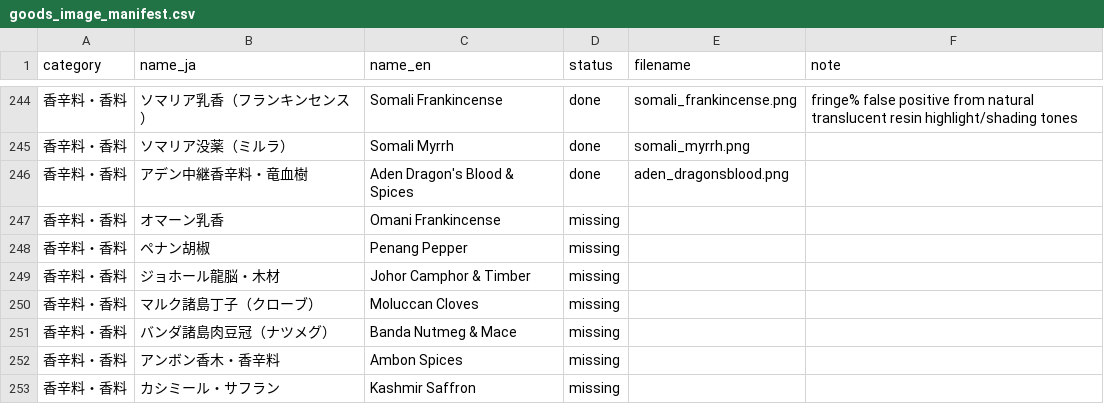
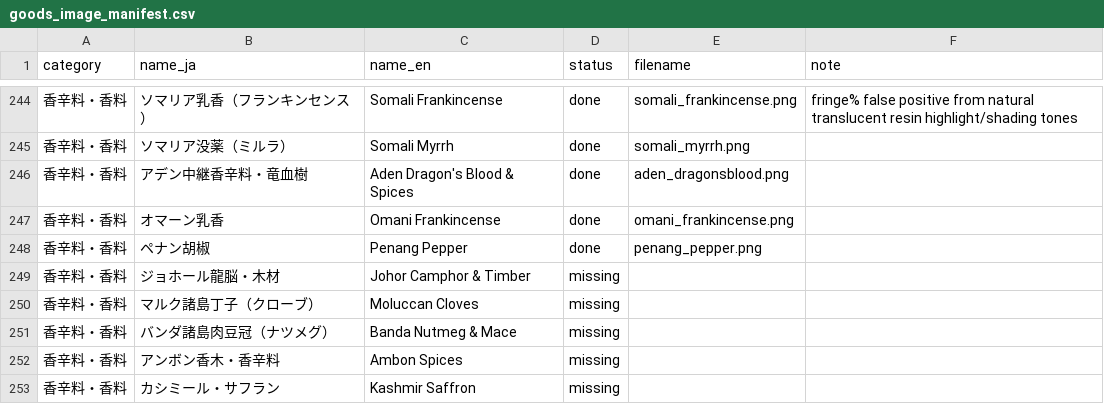
Before and after one commit to mwgmr056/caravan-game-assets, a CSV file: goods_images/goods_image_manifest.csv, drawn as a sheet; only a part is shown, gaps mark what is left out.

```diff
--- a/goods_images/goods_image_manifest.csv
+++ b/goods_images/goods_image_manifest.csv
@@ -246,4 +246,4 @@
 香辛料・香料,アデン中継香辛料・竜血樹,Aden Dragon's Blood & Spices,done,aden_dragonsblood.png,
-香辛料・香料,オマーン乳香,Omani Frankincense,missing,,
-香辛料・香料,ペナン胡椒,Penang Pepper,missing,,
+香辛料・香料,オマーン乳香,Omani Frankincense,done,omani_frankincense.png,
+香辛料・香料,ペナン胡椒,Penang Pepper,done,penang_pepper.png,
 香辛料・香料,ジョホール龍脳・木材,Johor Camphor & Timber,missing,,
```
Also changed, not shown: 4 other files.
